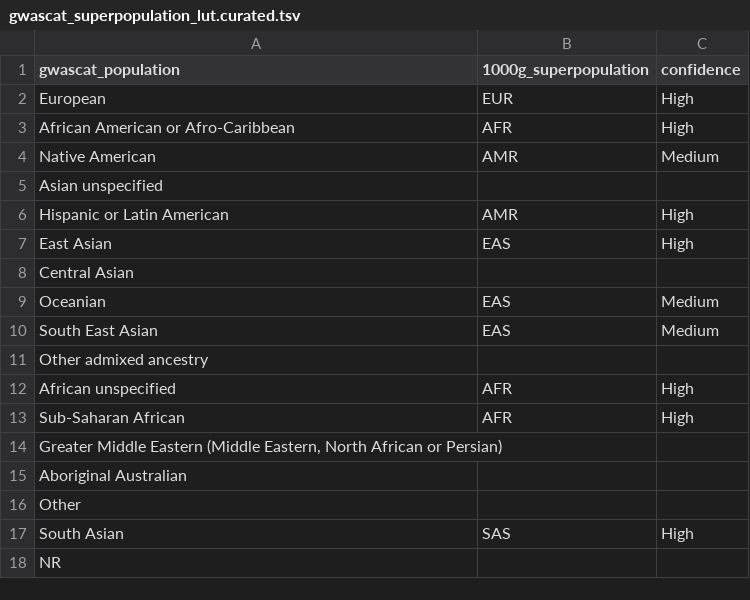
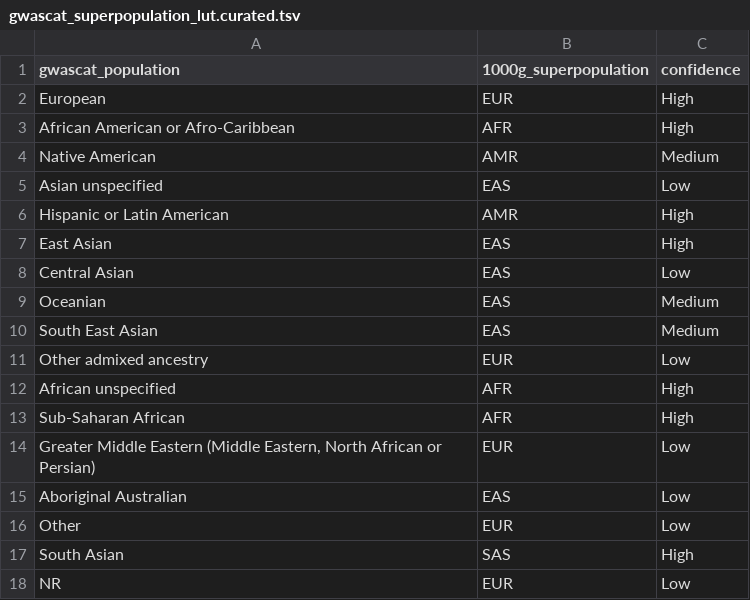
Before and after one commit to opentargets/genetics-v2d-data, a TSV file: configs/gwascat_superpopulation_lut.curated.tsv, drawn as a sheet.

```diff
--- a/configs/gwascat_superpopulation_lut.curated.tsv
+++ b/configs/gwascat_superpopulation_lut.curated.tsv
@@ -4,15 +4,15 @@ African American or Afro-Caribbean	AFR	High
 Native American	AMR	Medium
-Asian unspecified		
+Asian unspecified	EAS	Low
 Hispanic or Latin American	AMR	High
 East Asian	EAS	High
-Central Asian		
+Central Asian	EAS	Low
 Oceanian	EAS	Medium
 South East Asian	EAS	Medium
-Other admixed ancestry		
+Other admixed ancestry	EUR	Low
 African unspecified	AFR	High
 Sub-Saharan African	AFR	High
-"Greater Middle Eastern (Middle Eastern, North African or Persian)"		
-Aboriginal Australian		
-Other		
+"Greater Middle Eastern (Middle Eastern, North African or Persian)"	EUR	Low
+Aboriginal Australian	EAS	Low
+Other	EUR	Low
 South Asian	SAS	High
-NR		
+NR	EUR	Low
```
Also changed, not shown: 4 other files.
